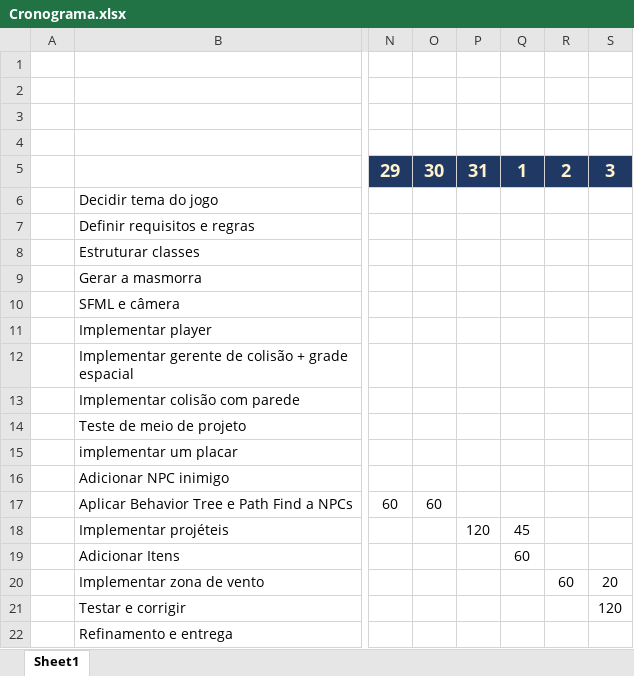
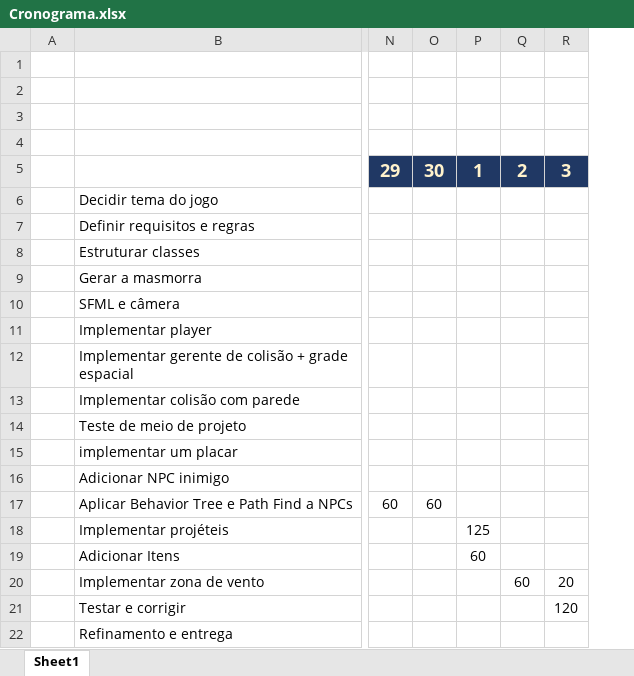
Before and after one commit to samu-ribas/game-dev-project, an Excel workbook: doc/Cronograma.xlsx, sheet Sheet1, drawn as a sheet; only a part is shown, gaps mark what is left out; values as stored, in another font and other column widths than the file's, no borders; charts and pictures not drawn; removed rows and columns are numbered as before the commit, all else as after; the diff names each change by its address in the sheet, - before the commit and + after, or states it on an @@ line.

Commit message:
docs: add fotos e fix:cronograma

```diff
--- a/doc/Cronograma.xlsx (sheet Sheet1)
+++ b/doc/Cronograma.xlsx (sheet Sheet1)
-column P, rows 5-18: 31 |  |  |  |  |  |  |  |  |  |  |  |  | 120
-P18: 45
+P18: 125
```
Also changed, not shown: charts or pictures, 4 other files.
